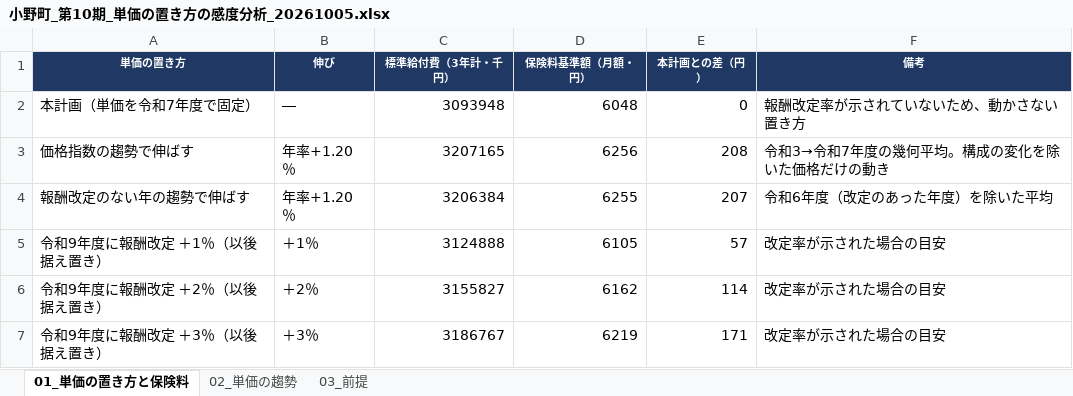
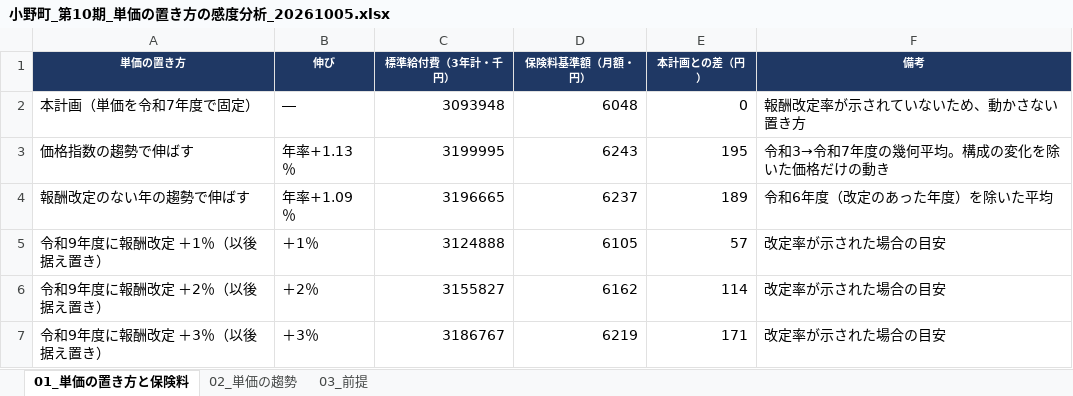
Before and after one commit to ryowakayama-gif/repository, an Excel workbook: 小野町_引継ぎ_整理済/04_算定・見込量/小野町_第10期_単価の置き方の感度分析_20261005.xlsx, sheet 01_単価の置き方と保険料, drawn as a sheet; values as stored, in another font and other column widths than the file's, no borders; the diff names each change by its address in the sheet, - before the commit and + after, or states it on an @@ line.

```diff
--- a/小野町_引継ぎ_整理済/04_算定・見込量/小野町_第10期_単価の置き方の感度分析_20261005.xlsx (sheet 01_単価の置き方と保険料)
+++ b/小野町_引継ぎ_整理済/04_算定・見込量/小野町_第10期_単価の置き方の感度分析_20261005.xlsx (sheet 01_単価の置き方と保険料)
-B3 (伸び): 年率+1.20％
+B3 (伸び): 年率+1.13％
-C3 (標準給付費（3年計・千円）): 3207165
+C3 (標準給付費（3年計・千円）): 3199995
-D3 (保険料基準額（月額・円）): 6256
+D3 (保険料基準額（月額・円）): 6243
-E3 (本計画との差（円）): 208
+E3 (本計画との差（円）): 195
-B4 (伸び): 年率+1.20％
+B4 (伸び): 年率+1.09％
-C4 (標準給付費（3年計・千円）): 3206384
+C4 (標準給付費（3年計・千円）): 3196665
-D4 (保険料基準額（月額・円）): 6255
+D4 (保険料基準額（月額・円）): 6237
-E4 (本計画との差（円）): 207
+E4 (本計画との差（円）): 189
```
Also changed, not shown: sheet 03_前提, 小野町_引継ぎ_整理済/22_図表管理/小野町_第10期計画_図表データ管理台帳_20261005.xlsx, 10 other files.
